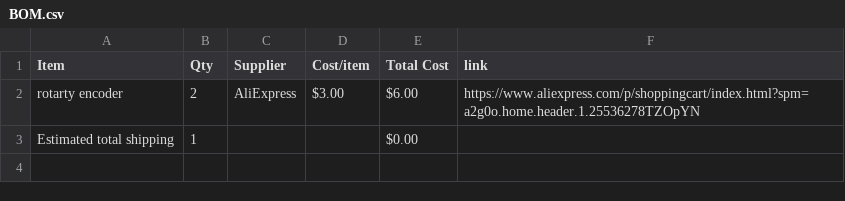
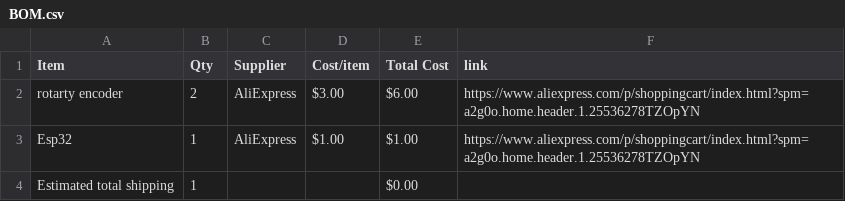
Before and after one commit to aishahisap123-code/midi-keyboard, a CSV file: BOM.csv, drawn as a sheet.

Commit message:
Sync Midi Keyboard from Half Life

```diff
--- a/BOM.csv
+++ b/BOM.csv
@@ -2,2 +2,3 @@ Item,Qty,Supplier,Cost/item,Total Cost,link
 rotarty encoder,2,AliExpress,$3.00,$6.00,https://www.aliexpress.com/p/shoppingcart/index.html?spm=a2g0o.home.header.1.25536278TZOpYN
+Esp32,1,AliExpress,$1.00,$1.00,https://www.aliexpress.com/p/shoppingcart/index.html?spm=a2g0o.home.header.1.25536278TZOpYN
 Estimated total shipping,1,,,$0.00,
```
